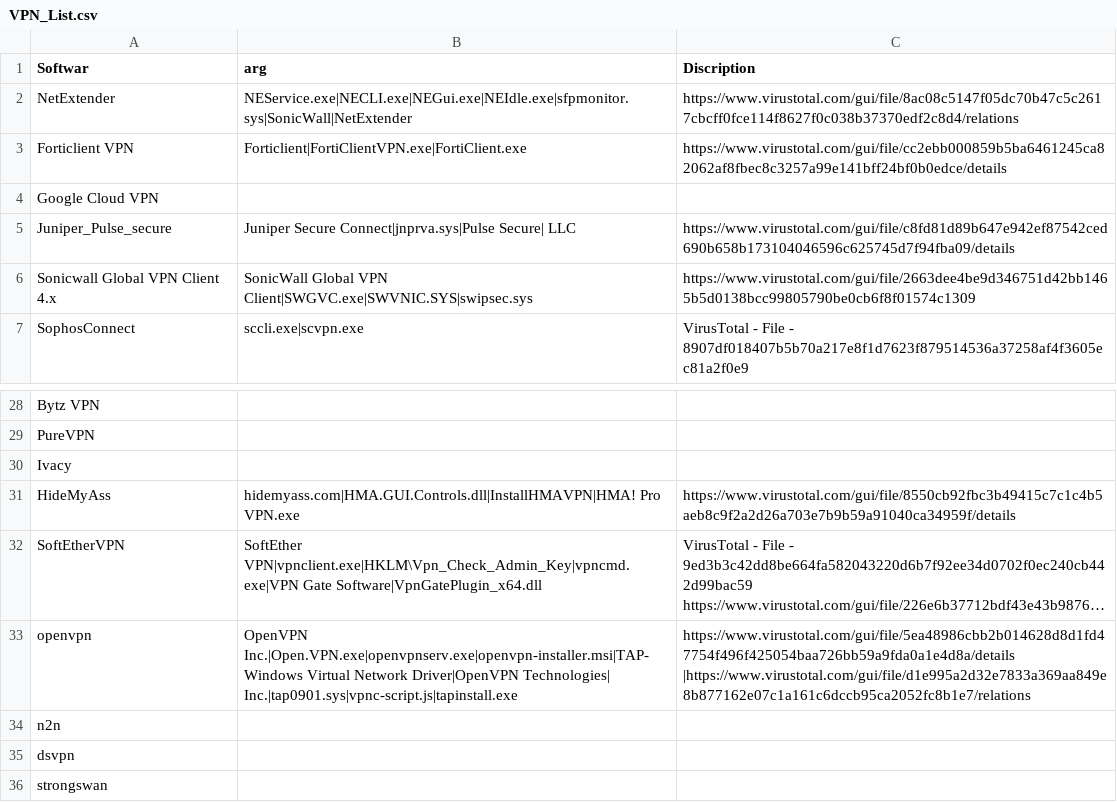
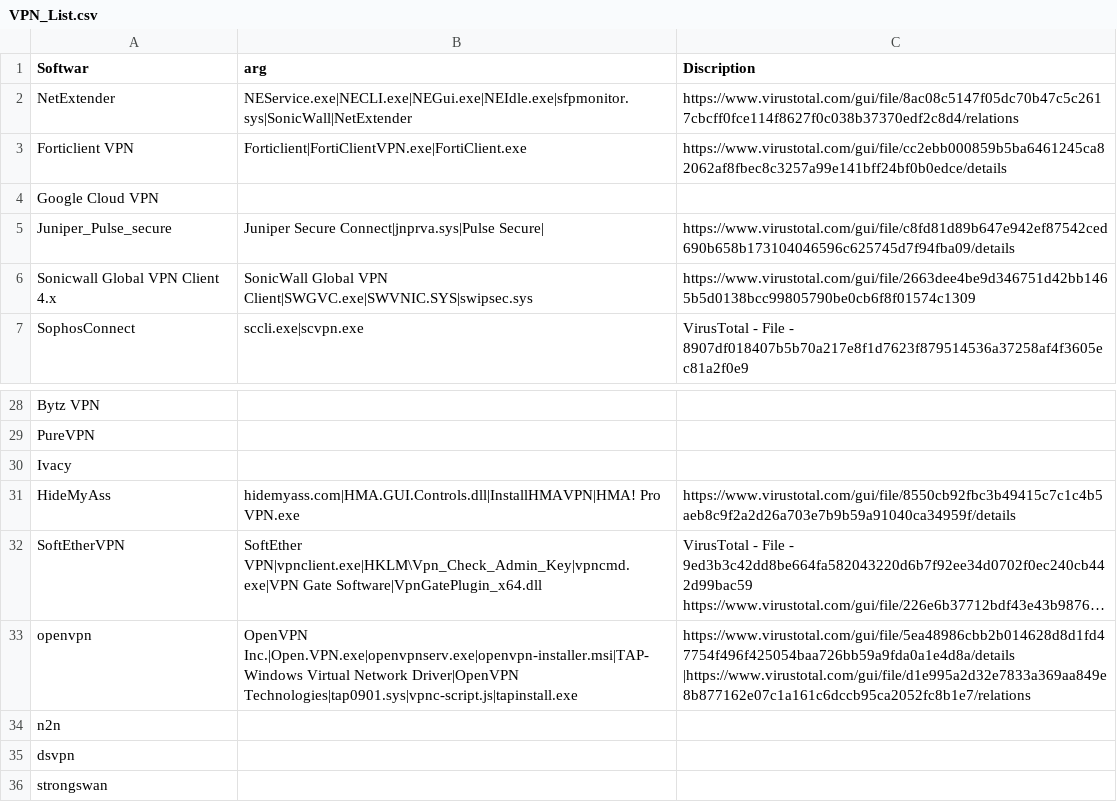
Before and after one commit to oden360/VPN_Artifacts, a CSV file: VPN_List.csv, drawn as a sheet; only a part is shown, gaps mark what is left out; long unchanged cells end in …; the diff names each change by its address in the sheet, - before the commit and + after, or states it on an @@ line.

Commit message:
Update VPN_List.csv

```diff
--- a/VPN_List.csv
+++ b/VPN_List.csv
-B5 (arg): …Connect|jnprva.sys|Pulse Secure| LLC
+B5 (arg): …Connect|jnprva.sys|Pulse Secure|
-B33 (arg): …Network Driver|OpenVPN Technologies| Inc.|tap0901.sys|vpnc-script.js|tapinstall.exe
+B33 (arg): …Network Driver|OpenVPN Technologies|tap0901.sys|vpnc-script.js|tapinstall.exe
```
